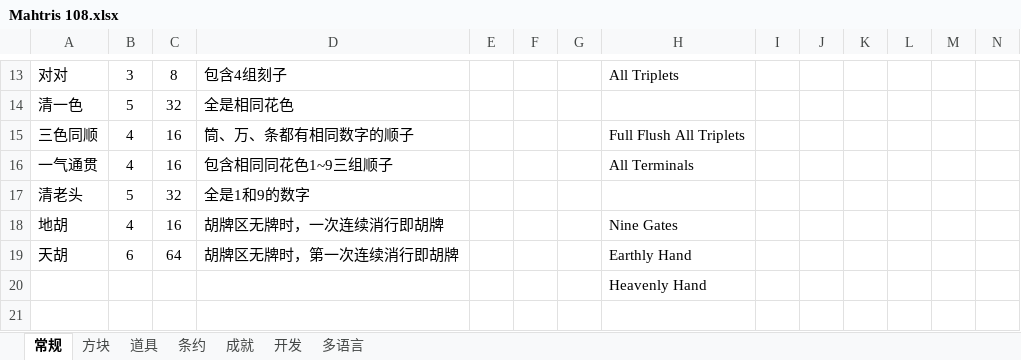
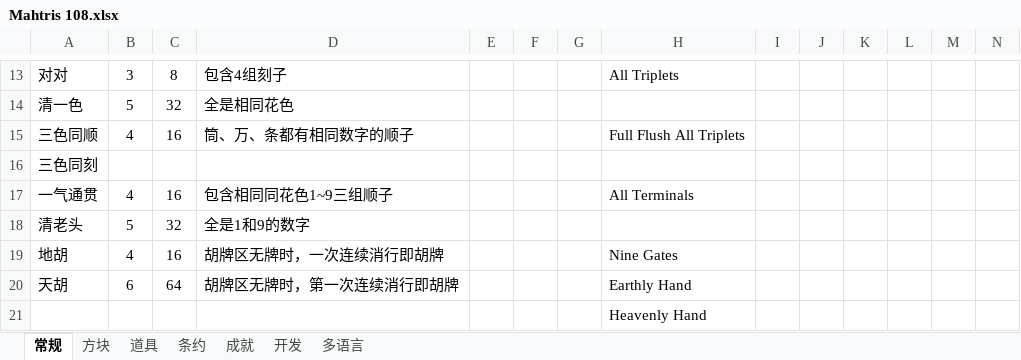
Before and after one commit to zxy199193/Mahtris-108, an Excel workbook: Mahtris 108/Assets/Document/Mahtris 108.xlsx, sheet 常规, drawn as a sheet; only a part is shown, gaps mark what is left out; the shorter side is filled out with more unchanged rows; values as stored, in another font and other column widths than the file's, no borders; the diff names each change by its address in the sheet, - before the commit and + after, or states it on an @@ line.

```diff
--- a/Mahtris 108/Assets/Document/Mahtris 108.xlsx (sheet 常规)
+++ b/Mahtris 108/Assets/Document/Mahtris 108.xlsx (sheet 常规)
+row 16: 三色同刻
```
Also changed, not shown: 7 other files.
